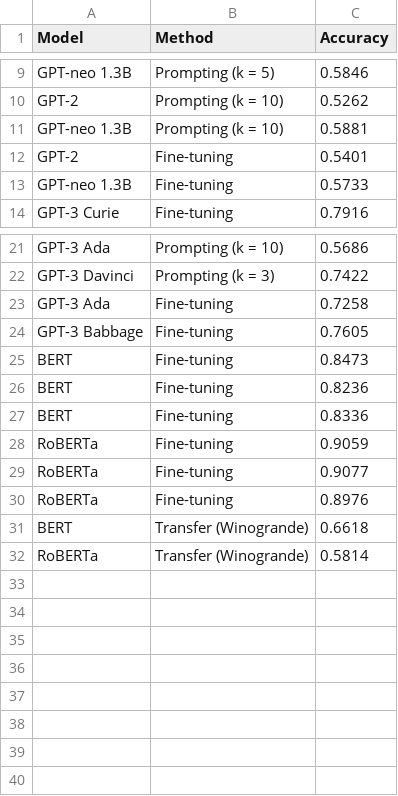
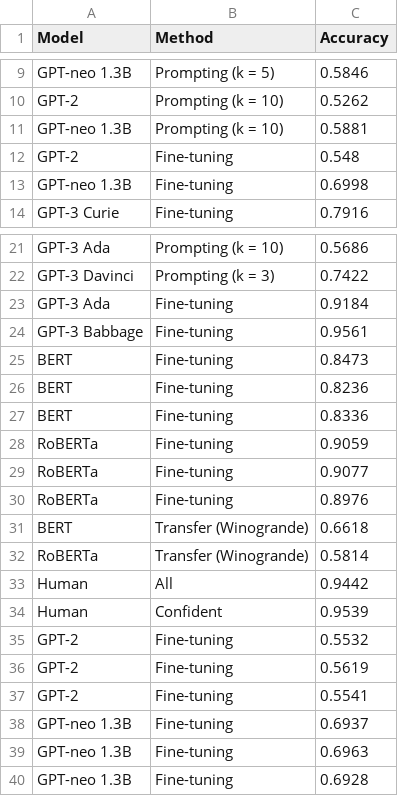
Before and after one commit to nightingal3/Fig-QA, a CSV file: metaphor_performance_results.csv, drawn as a sheet; only a part is shown, gaps mark what is left out; the diff names each change by its address in the sheet, - before the commit and + after, or states it on an @@ line.

Commit message:
add human baselines in

```diff
--- a/metaphor_performance_results.csv
+++ b/metaphor_performance_results.csv
-C12 (Accuracy): 0.5401
+C12 (Accuracy): 0.548
-C13 (Accuracy): 0.5733
+C13 (Accuracy): 0.6998
-C23 (Accuracy): 0.7258
+C23 (Accuracy): 0.9184
-C24 (Accuracy): 0.7605
+C24 (Accuracy): 0.9561
+row 33: Human | All | 0.9442
+row 34: Human | Confident | 0.9539
+row 35: GPT-2 | Fine-tuning | 0.5532
+row 36: GPT-2 | Fine-tuning | 0.5619
+row 37: GPT-2 | Fine-tuning | 0.5541
+row 38: GPT-neo 1.3B | Fine-tuning | 0.6937
+row 39: GPT-neo 1.3B | Fine-tuning | 0.6963
+row 40: GPT-neo 1.3B | Fine-tuning | 0.6928
```
